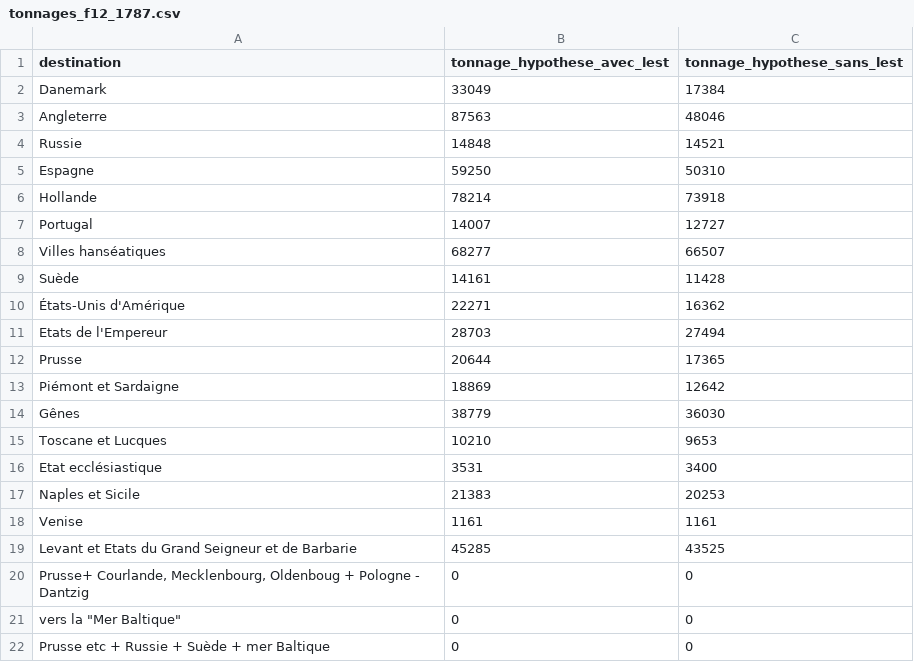
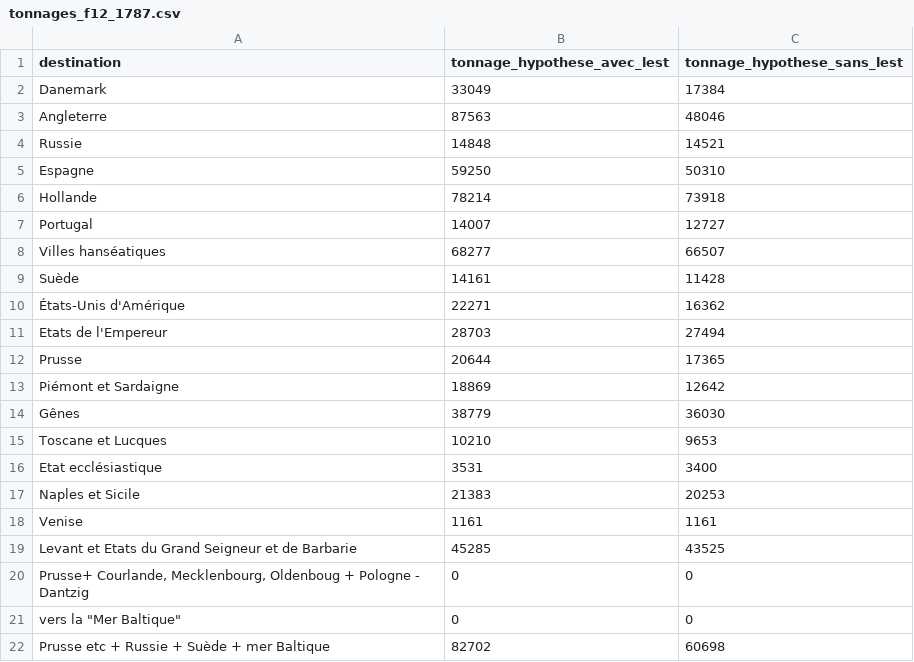
Before and after one commit to medialab/portic-storymaps-2022, a CSV file: data/tonnages_f12_1787.csv, drawn as a sheet.

```diff
--- a/data/tonnages_f12_1787.csv
+++ b/data/tonnages_f12_1787.csv
@@ -21,2 +21,2 @@ Levant et Etats du Grand Seigneur et de Barbarie,45285,43525
 "vers la ""Mer Baltique""",0,0
-Prusse etc + Russie + Suède + mer Baltique,0,0
+Prusse etc + Russie + Suède + mer Baltique,82702,60698
```
Also changed, not shown: data/fraude-exports.csv, data/stigmates-smoggleurs-dunkerque.csv, 19 other files.
